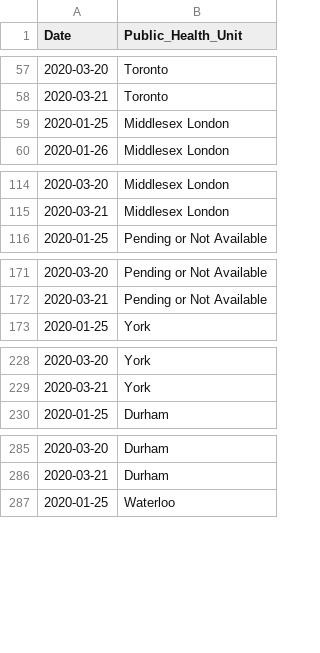
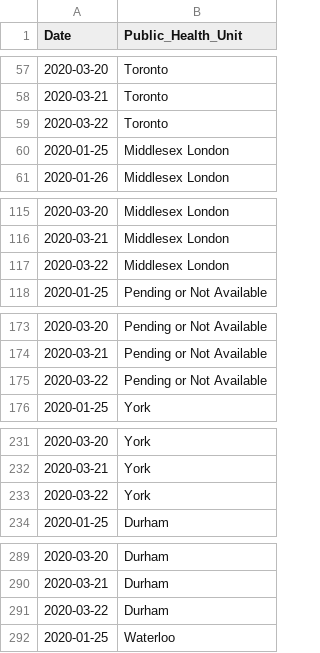
Before and after one commit to DUGroup/Ontario-COVID-19-Research, a CSV file: Data/dates_all.csv, drawn as a sheet; only a part is shown, gaps mark what is left out; the diff covers the shown part only.

```diff
--- a/Data/dates_all.csv
+++ b/Data/dates_all.csv
@@ -58,2 +58,3 @@ Date,Public_Health_Unit
 2020-03-21,Toronto
+2020-03-22,Toronto
 2020-01-25,Middlesex London
@@ -115,2 +116,3 @@ Date,Public_Health_Unit
 2020-03-21,Middlesex London
+2020-03-22,Middlesex London
 2020-01-25,Pending or Not Available
@@ -172,2 +174,3 @@ Date,Public_Health_Unit
 2020-03-21,Pending or Not Available
+2020-03-22,Pending or Not Available
 2020-01-25,York
@@ -229,2 +232,3 @@ Date,Public_Health_Unit
 2020-03-21,York
+2020-03-22,York
 2020-01-25,Durham
@@ -286,2 +290,3 @@ Date,Public_Health_Unit
 2020-03-21,Durham
+2020-03-22,Durham
 2020-01-25,Waterloo
```
Also changed, not shown: 79 added rows elsewhere in this file, Data/ontario_corona_cases.csv, 1 other file.
